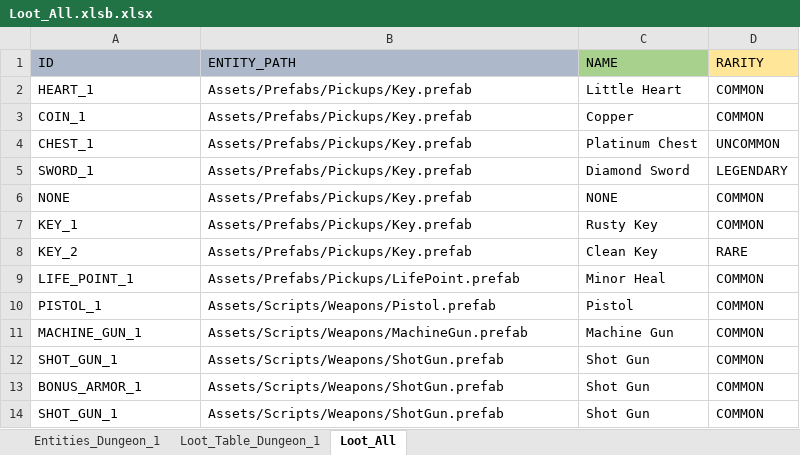
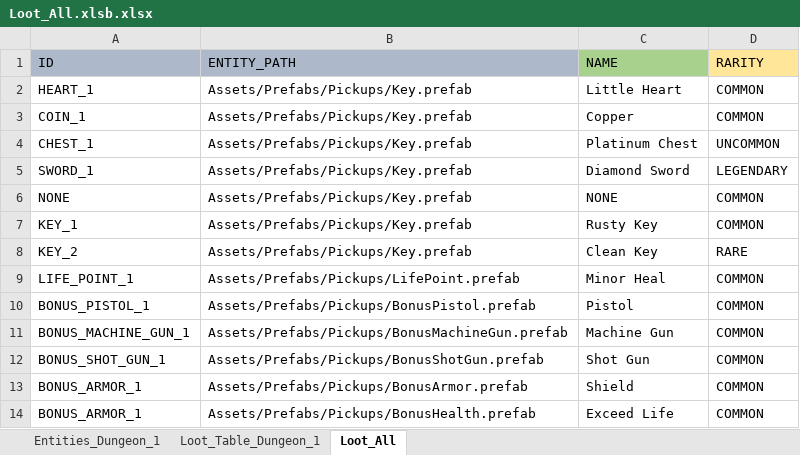
Before and after one commit to Nagdalam/2022-2023-A5-Procedural-Team3, an Excel workbook: Assets/Resources/CSV/Loot_All.xlsb.xlsx, sheet Loot_All, drawn as a sheet; values as stored, in another font and other column widths than the file's, no borders; removed rows and columns are numbered as before the commit, all else as after; the diff names each change by its address in the sheet, - before the commit and + after, or states it on an @@ line.

Commit message:
Bonus Weapon Added

```diff
--- a/Assets/Resources/CSV/Loot_All.xlsb.xlsx (sheet Loot_All)
+++ b/Assets/Resources/CSV/Loot_All.xlsb.xlsx (sheet Loot_All)
-A10 (ID): PISTOL_1
+A10 (ID): BONUS_PISTOL_1
-B10 (ENTITY_PATH): Assets/Scripts/Weapons/Pistol.prefab
+B10 (ENTITY_PATH): Assets/Prefabs/Pickups/BonusPistol.prefab
-A11 (ID): MACHINE_GUN_1
+A11 (ID): BONUS_MACHINE_GUN_1
-B11 (ENTITY_PATH): Assets/Scripts/Weapons/MachineGun.prefab
+B11 (ENTITY_PATH): Assets/Prefabs/Pickups/BonusMachineGun.prefab
-A12 (ID): SHOT_GUN_1
+A12 (ID): BONUS_SHOT_GUN_1
-B12 (ENTITY_PATH): Assets/Scripts/Weapons/ShotGun.prefab
+B12 (ENTITY_PATH): Assets/Prefabs/Pickups/BonusShotGun.prefab
-B13 (ENTITY_PATH): Assets/Scripts/Weapons/ShotGun.prefab
+B13 (ENTITY_PATH): Assets/Prefabs/Pickups/BonusArmor.prefab
-C13 (NAME): Shot Gun
+C13 (NAME): Shield
-row 14: SHOT_GUN_1 | Assets/Scripts/Weapons/ShotGun.prefab | Shot Gun | COMMON
+row 14: BONUS_ARMOR_1 | Assets/Prefabs/Pickups/BonusHealth.prefab | Exceed Life | COMMON
```
Also changed, not shown: 35 other files.
